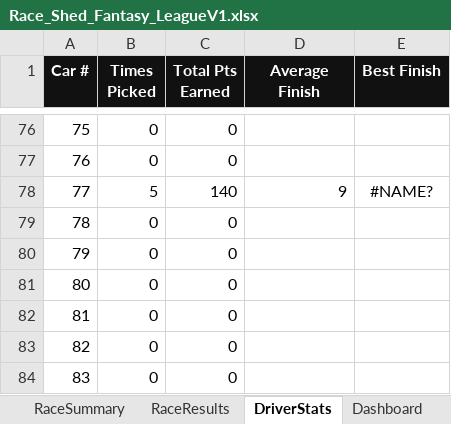
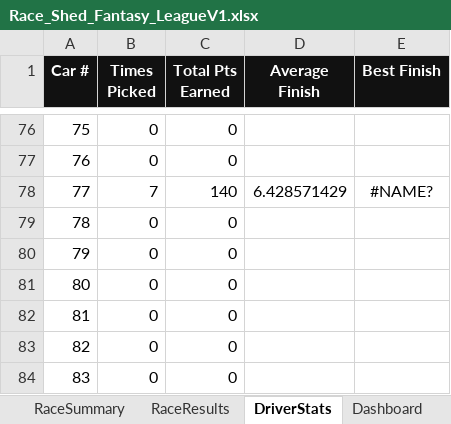
Before and after one commit to rosewellp-jpg/raceshedfantasyv16.1, an Excel workbook: Race_Shed_Fantasy_LeagueV1.xlsx, sheet DriverStats, drawn as a sheet; only a part is shown, gaps mark what is left out; values as stored, in another font and other column widths than the file's, no borders; the diff covers the shown part only; the diff names each change by its address in the sheet, - before the commit and + after, or states it on an @@ line.

```diff
--- a/Race_Shed_Fantasy_LeagueV1.xlsx (sheet DriverStats)
+++ b/Race_Shed_Fantasy_LeagueV1.xlsx (sheet DriverStats)
-B78 (Times Picked): 5
+B78 (Times Picked): 7
-D78 (Average Finish): 9
+D78 (Average Finish): 6.428571429
```
Also changed, not shown: 12 edited cells elsewhere in this sheet, sheet WeeklyPicks, sheet RaceSummary, formulas that keep their value.
